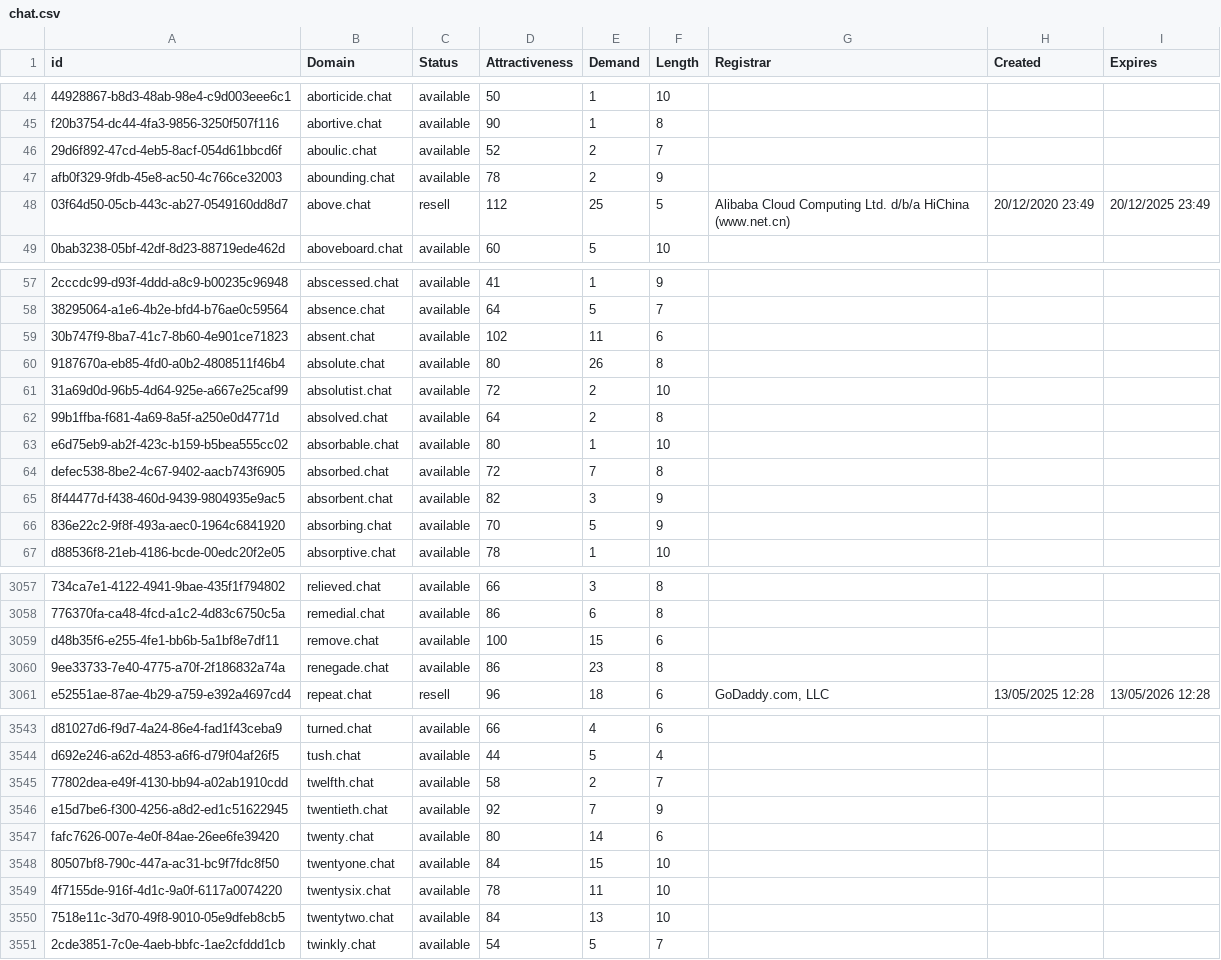
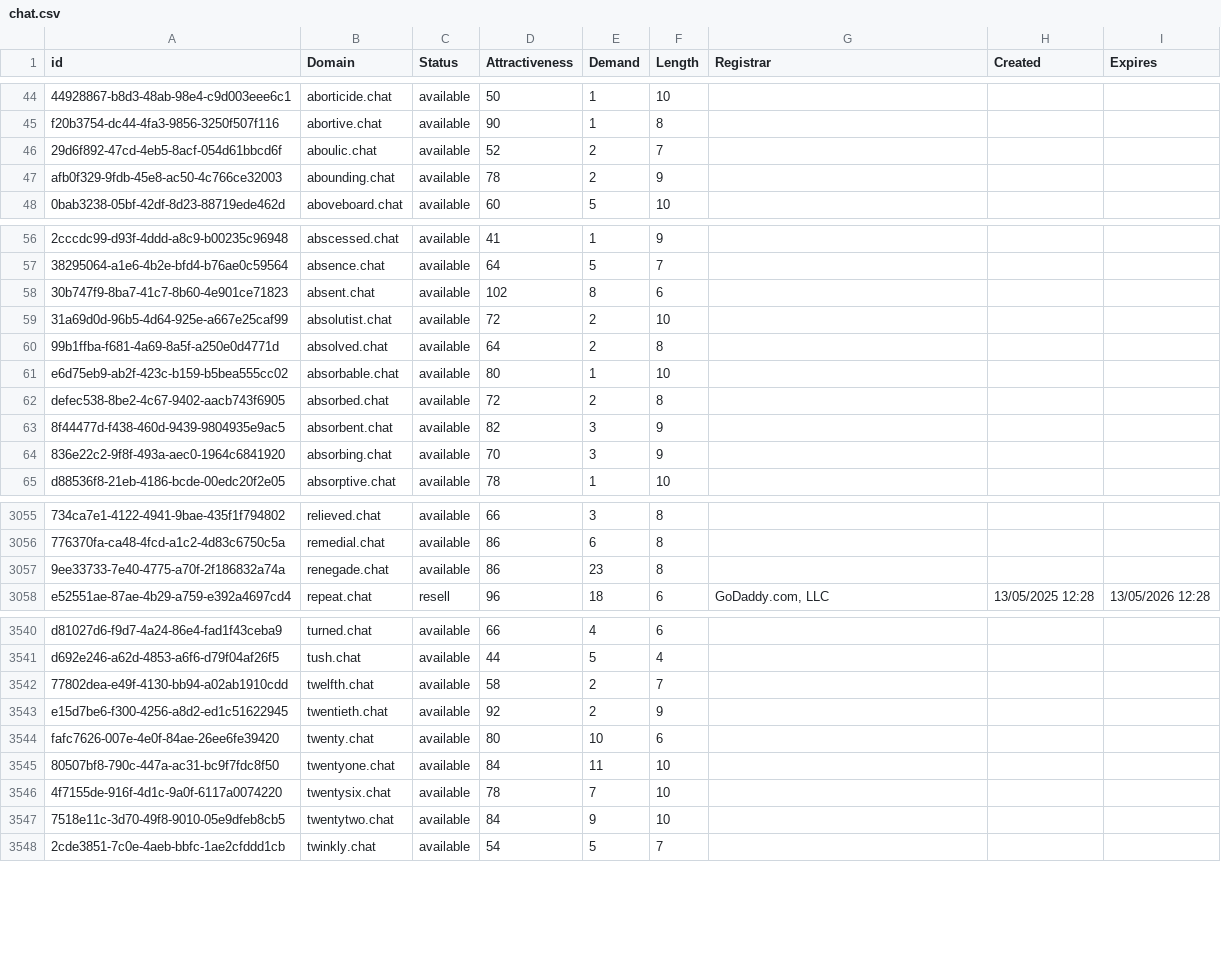
Before and after one commit to UniqueDomains/chat-oneword-domains, a CSV file: chat.csv, drawn as a sheet; only a part is shown, gaps mark what is left out; removed rows and columns are numbered as before the commit, all else as after; the diff covers the shown part only; the diff names each change by its address in the sheet, - before the commit and + after, or states it on an @@ line.

Commit message:
Domains update

```diff
--- a/chat.csv
+++ b/chat.csv
-row 48: 03f64d50-05cb-443c-ab27-0549160dd8d7 | above.chat | resell | 112 | 25 | 5 | Alibaba Cloud Computing Ltd. d/b/a HiChina (www.net.cn) | 20/12/2020 23:49 | 20/12/2025 23:49
-E58 (Demand): 11
+E58 (Demand): 8
-row 60: 9187670a-eb85-4fd0-a0b2-4808511f46b4 | absolute.chat | available | 80 | 26 | 8
-E62 (Demand): 7
+E62 (Demand): 2
-E64 (Demand): 5
+E64 (Demand): 3
-row 3059: d48b35f6-e255-4fe1-bb6b-5a1bf8e7df11 | remove.chat | available | 100 | 15 | 6
-E3543 (Demand): 7
+E3543 (Demand): 2
-E3544 (Demand): 14
+E3544 (Demand): 10
-E3545 (Demand): 15
+E3545 (Demand): 11
-E3546 (Demand): 11
+E3546 (Demand): 7
-E3547 (Demand): 13
+E3547 (Demand): 9
```
Also changed, not shown: 28 edited cells elsewhere in this file, 2 other files.
